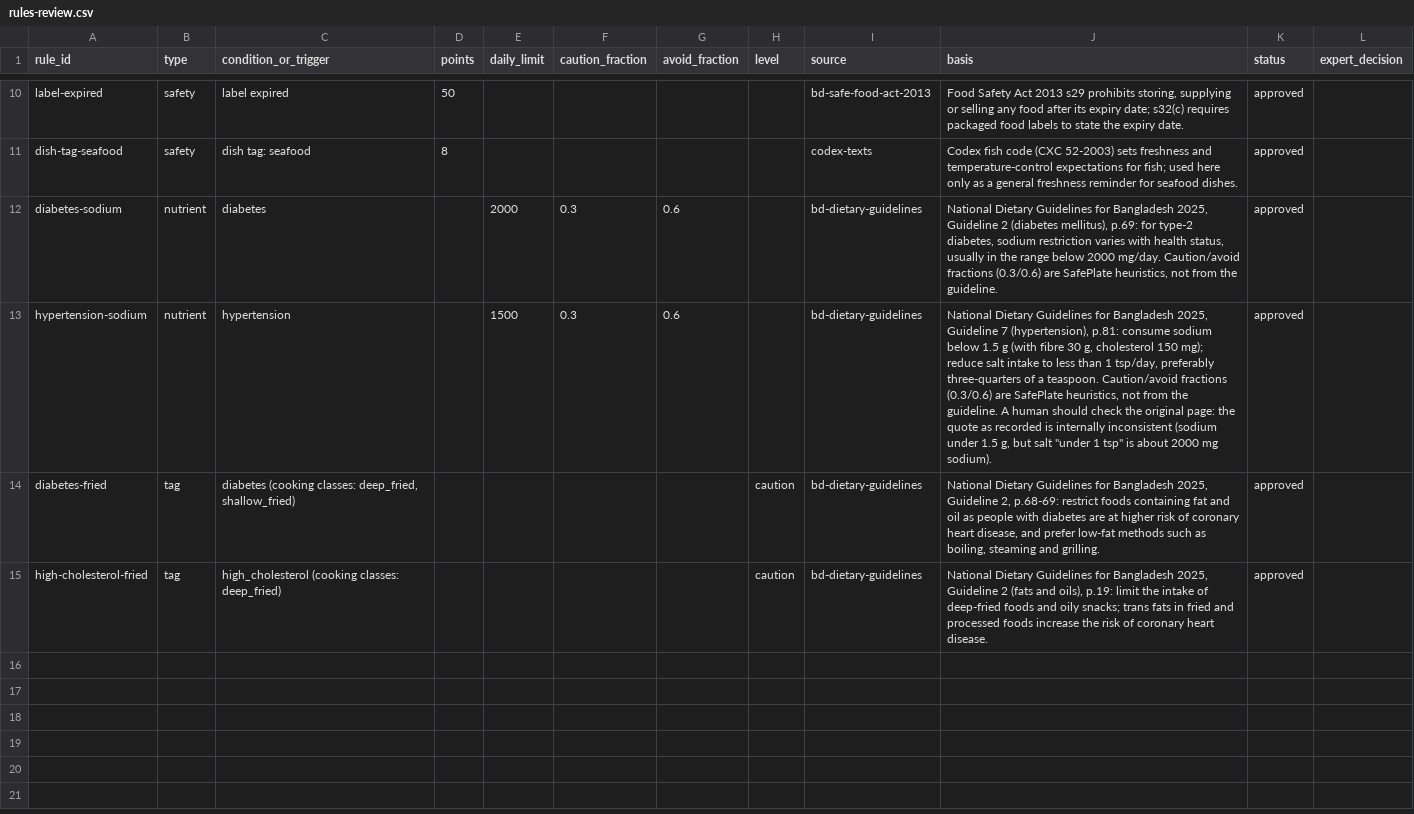
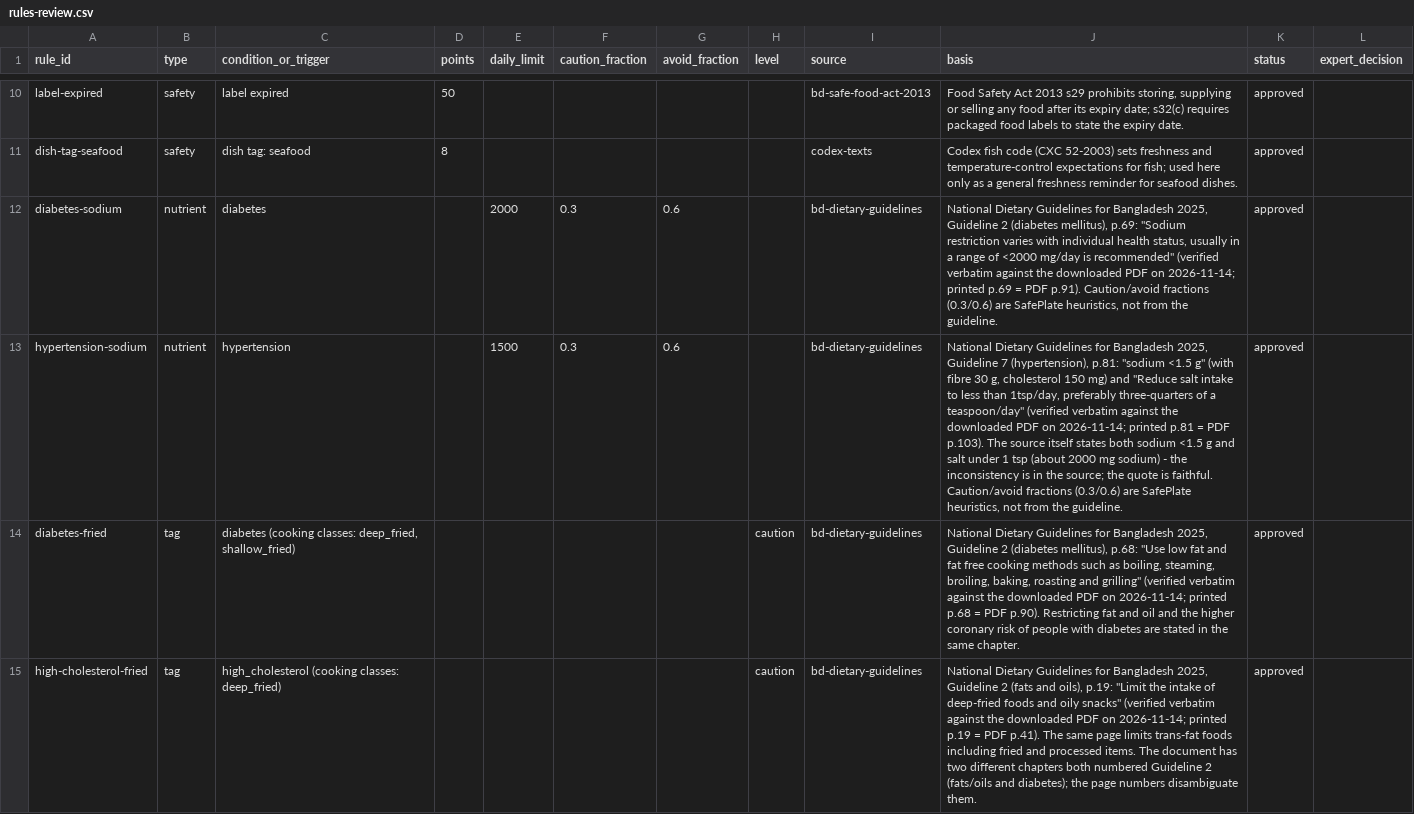
Before and after one commit to syeedur-01/SafePlate, a CSV file: packages/knowledge/data/review/rules-review.csv, drawn as a sheet; only a part is shown, gaps mark what is left out; the diff names each change by its address in the sheet, - before the commit and + after, or states it on an @@ line.

Commit message:
chore(knowledge): verify rule citations against the source PDFs

```diff
--- a/packages/knowledge/data/review/rules-review.csv
+++ b/packages/knowledge/data/review/rules-review.csv
-J12 (basis): …mellitus), p.69: for type-2 diabetes, sodium restriction varies with health status, usually in the range below 2000 mg/day. Caution/avoid fractions…
+J12 (basis): …mellitus), p.69: "Sodium restriction varies with individual health status, usually in a range of <2000 mg/day is recommended" (verified verbatim against the downloaded PDF on 2026-11-14; printed p.69 = PDF p.91). Caution/avoid fractions…
-J13 (basis): …(hypertension), p.81: consume sodium below 1.5 g (with fibre 30 g, cholesterol 150 mg); reduce salt intake to less than 1 tsp/day, preferably three-quarters of a teaspoon. Caution/avoid fractions (0.3/0.6) are SafePlate heuristics, not from the guideline. A human should check the original page: the quote as recorded is internally inconsistent (sodium under 1.5 g, but salt "under 1 tsp" is about 2000 mg sodium).
+J13 (basis): …(hypertension), p.81: "sodium <1.5 g" (with fibre 30 g, cholesterol 150 mg) and "Reduce salt intake to less than 1tsp/day, preferably three-quarters of a teaspoon/day" (verified verbatim against the downloaded PDF on 2026-11-14; printed p.81 = PDF p.103). The source itself states both sodium <1.5 g and salt under 1 tsp (about 2000 mg sodium) - the inconsistency is in the source; the quote is faithful. Caution/avoid fractions (0.3/0.6) are SafePlate heuristics, not from the guideline.
-J14 (basis): …2025, Guideline 2, p.68-69: restrict foods containing fat and oil as people with diabetes are at higher risk of coronary heart disease, and prefer low-fat methods such as boiling, steaming and grilling.
+J14 (basis): …2025, Guideline 2 (diabetes mellitus), p.68: "Use low fat and fat free cooking methods such as boiling, steaming, broiling, baking, roasting and grilling" (verified verbatim against the downloaded PDF on 2026-11-14; printed p.68 = PDF p.90). Restricting fat and oil and the higher coronary risk of people with diabetes are stated in the same chapter.
-J15 (basis): …oils), p.19: limit the intake of deep-fried foods and oily snacks; trans fats in fried and processed foods increase the risk of coronary heart disease.
+J15 (basis): …oils), p.19: "Limit the intake of deep-fried foods and oily snacks" (verified verbatim against the downloaded PDF on 2026-11-14; printed p.19 = PDF p.41). The same page limits trans-fat foods including fried and processed items. The document has two different chapters both numbered Guideline 2 (fats/oils and diabetes); the page numbers disambiguate them.
```
Also changed, not shown: 5 other files.
